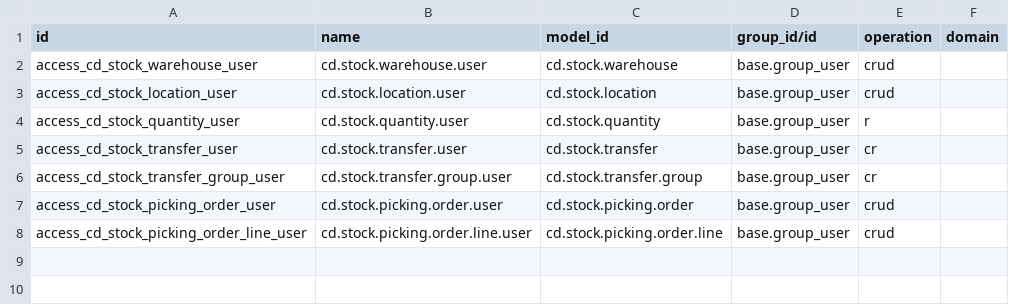
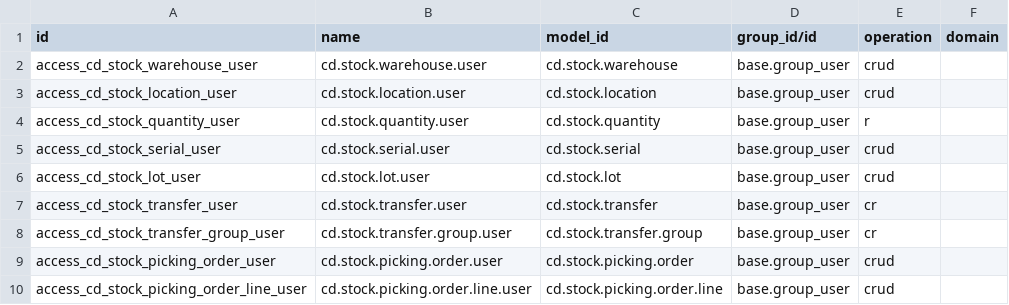
Before and after one commit to bamidev/craydoo, a CSV file: craydoo_stock/security/ir.access.csv, drawn as a sheet.

Commit message:
[ADD] [AI] Added the cd.stock.serial & cd.stock.lot models.

```diff
--- a/craydoo_stock/security/ir.access.csv
+++ b/craydoo_stock/security/ir.access.csv
@@ -4,2 +4,4 @@ access_cd_stock_location_user,cd.stock.location.user,cd.stock.location,base.grou
 access_cd_stock_quantity_user,cd.stock.quantity.user,cd.stock.quantity,base.group_user,r,
+access_cd_stock_serial_user,cd.stock.serial.user,cd.stock.serial,base.group_user,crud,
+access_cd_stock_lot_user,cd.stock.lot.user,cd.stock.lot,base.group_user,crud,
 access_cd_stock_transfer_user,cd.stock.transfer.user,cd.stock.transfer,base.group_user,cr,
```
Also changed, not shown: 7 other files.
